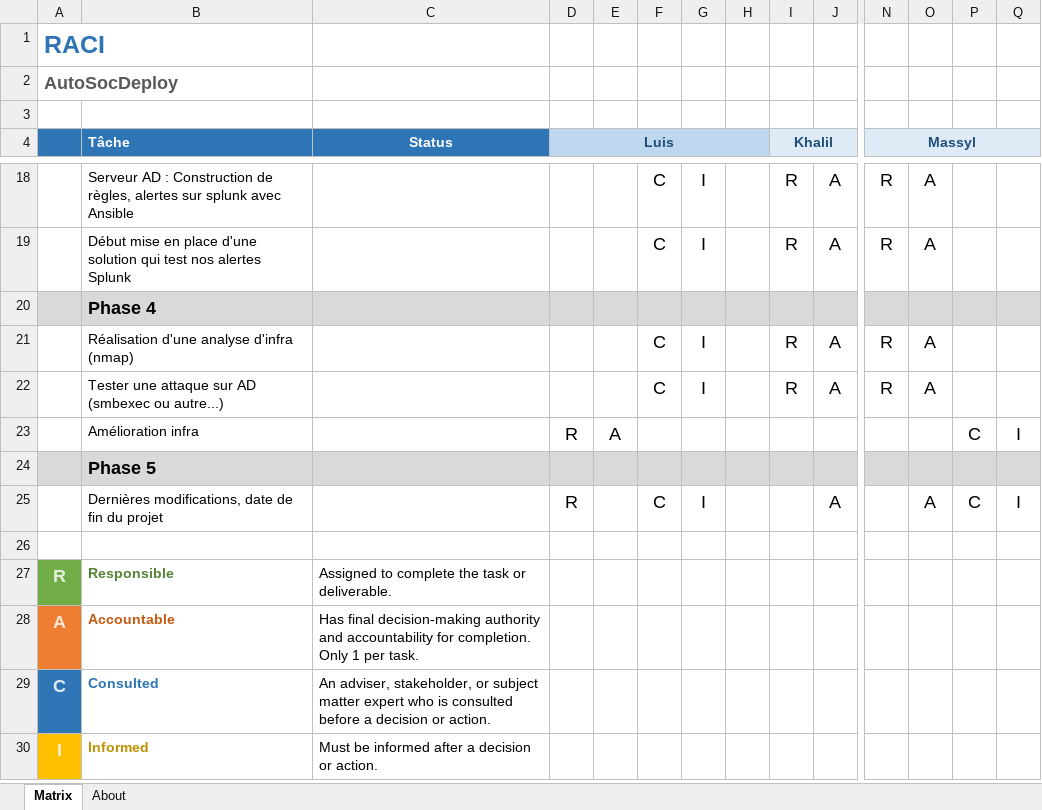
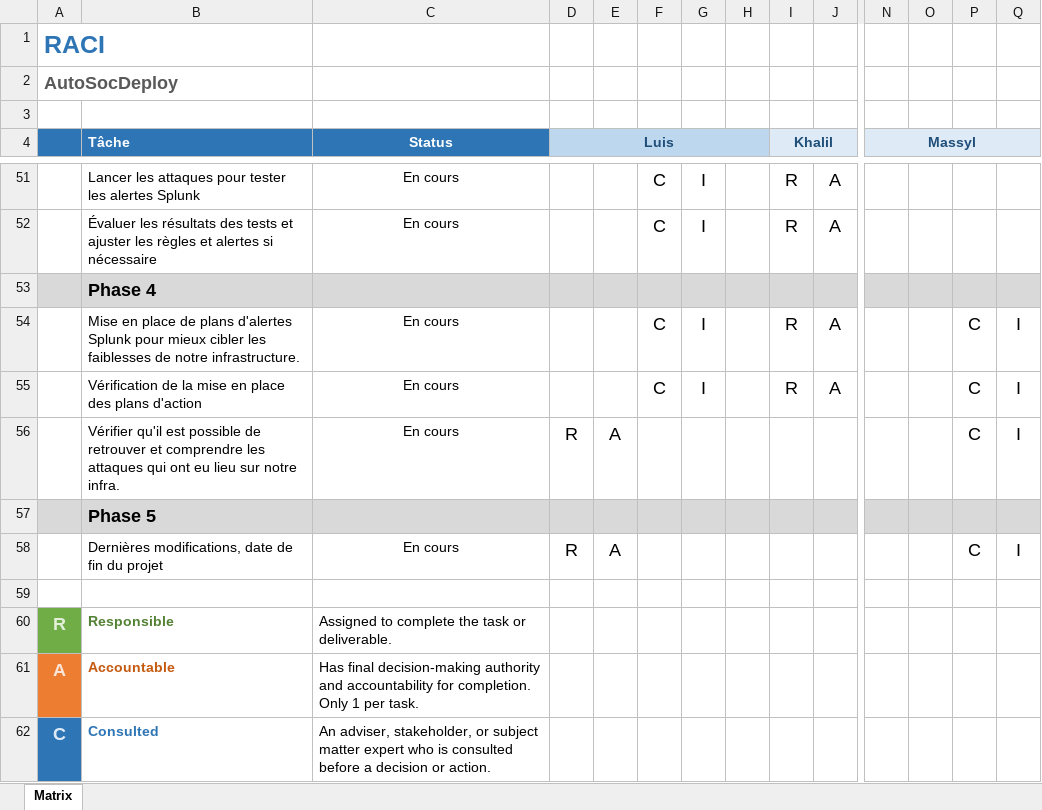
Before and after one commit to iTrofa/AutoSocDeploy, an Excel workbook: Documentation/RACI.xlsx, sheet Matrix, drawn as a sheet; only a part is shown, gaps mark what is left out; the shorter side is filled out with more unchanged rows; values as stored, in another font and other column widths than the file's, no borders; conditional formats not drawn; removed rows and columns are numbered as before the commit, all else as after; rows hold the shown columns only; the diff covers the shown part only; the diff names each change by its address in the sheet, - before the commit and + after, or states it on an @@ line.

```diff
--- a/Documentation/RACI.xlsx (sheet Matrix)
+++ b/Documentation/RACI.xlsx (sheet Matrix)
-sheet tab: About
-B51 (Tâche): Serveur AD : Construction de règles, alertes sur splunk avec Ansible
+B51 (Tâche): Lancer les attaques pour tester les alertes Splunk
-C51:C52 (Status): (empty)
+C51:C52 (Status): En cours
-N51:N52 (Massyl): R
+N51:N52 (Massyl): (empty)
-O51:O52: A
+O51:O52: (empty)
-B52 (Tâche): Début mise en place d'une solution qui test nos alertes Splunk
+B52 (Tâche): Évaluer les résultats des tests et ajuster les règles et alertes si nécessaire
-row 21:  | Réalisation d'une analyse d'infra (nmap) |  |  |  | C | I |  | R | A | R | A
-row 22:  | Tester une attaque sur AD (smbexec ou autre...) |  |  |  | C | I |  | R | A | R | A
+row 54:  | Mise en place de plans d'alertes Splunk pour mieux cibler les faiblesses de notre infrastructure. | En cours |  |  | C | I |  | R | A |  |  | C | I
+row 55:  | Vérification de la mise en place des plans d'action | En cours |  |  | C | I |  | R | A |  |  | C | I
-B56 (Tâche): Amélioration infra
+B56 (Tâche): Vérifier qu'il est possible de retrouver et comprendre les attaques qui ont eu lieu sur notre infra.
-C56 (Status): (empty)
+C56 (Status): En cours
-C58 (Status): (empty)
+C58 (Status): En cours
-E58: (empty)
+E58: A
-F58: C
+F58: (empty)
-G58: I
+G58: (empty)
-J58: A
+J58: (empty)
-O58: A
+O58: (empty)
```
Also changed, not shown: 34 added rows, 1 removed row and 18 edited cells elsewhere in this sheet, charts or pictures.
